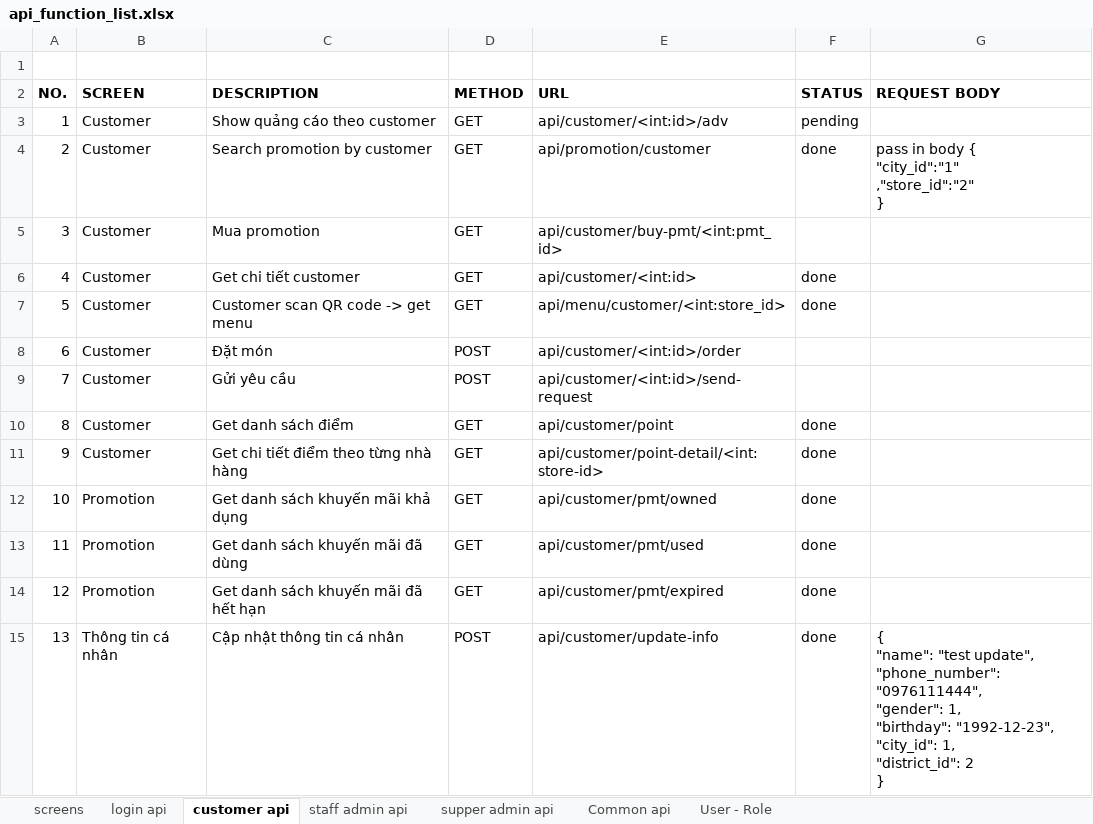
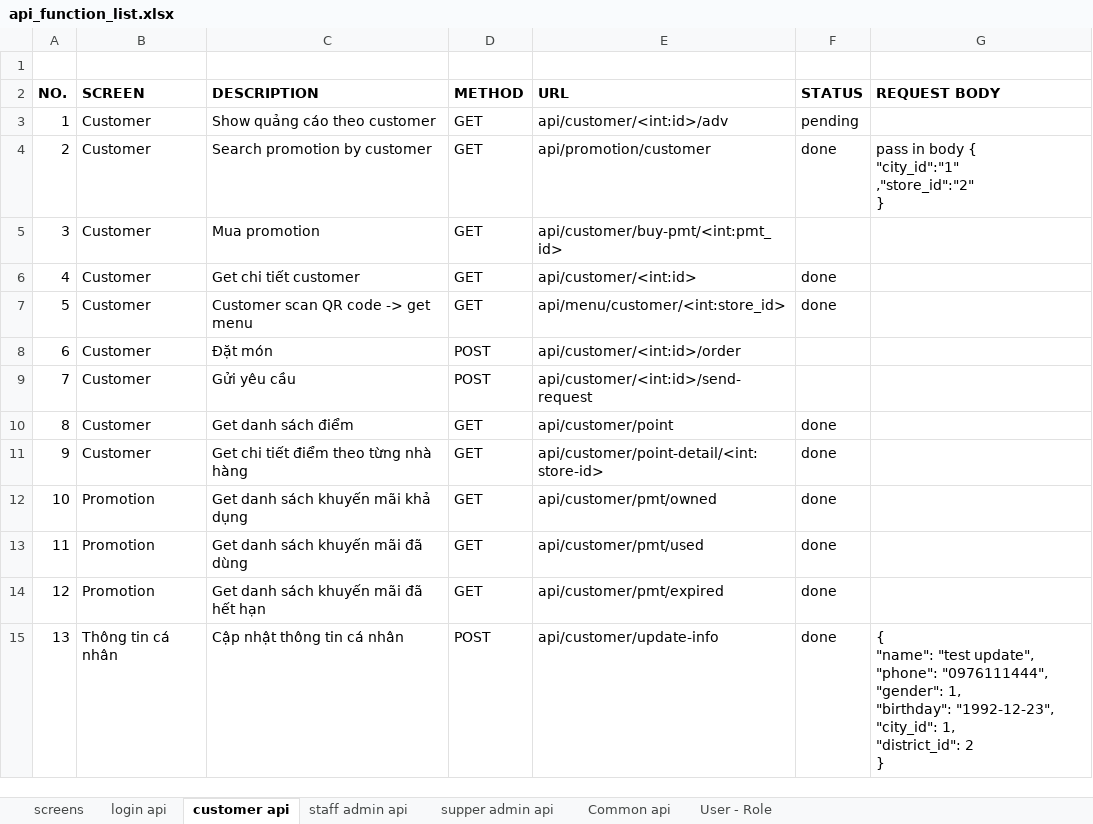
Before and after one commit to abc-xyz-cottz/abc-xyz, an Excel workbook: api_function_list.xlsx, sheet customer api, drawn as a sheet; values as stored, in another font and other column widths than the file's, no borders; ↵ is a line break in a cell; the diff names each change by its address in the sheet, - before the commit and + after, or states it on an @@ line.

```diff
--- a/api_function_list.xlsx (sheet customer api)
+++ b/api_function_list.xlsx (sheet customer api)
-G15 (REQUEST BODY): …"test update", ↵ "phone_number": "0976111444", ↵ "gender":…
+G15 (REQUEST BODY): …"test update", ↵ "phone": "0976111444", ↵ "gender":…
```
Also changed, not shown: 2 other files.
